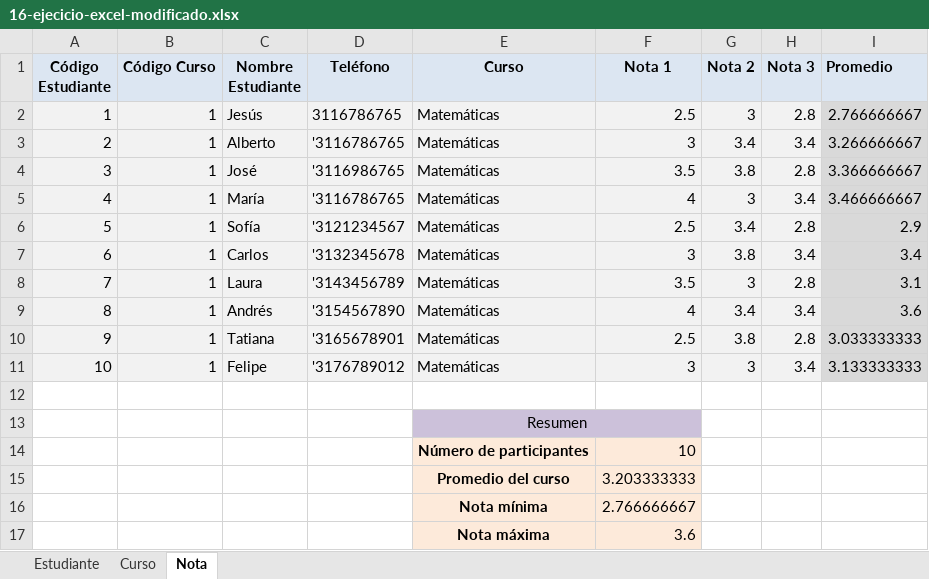
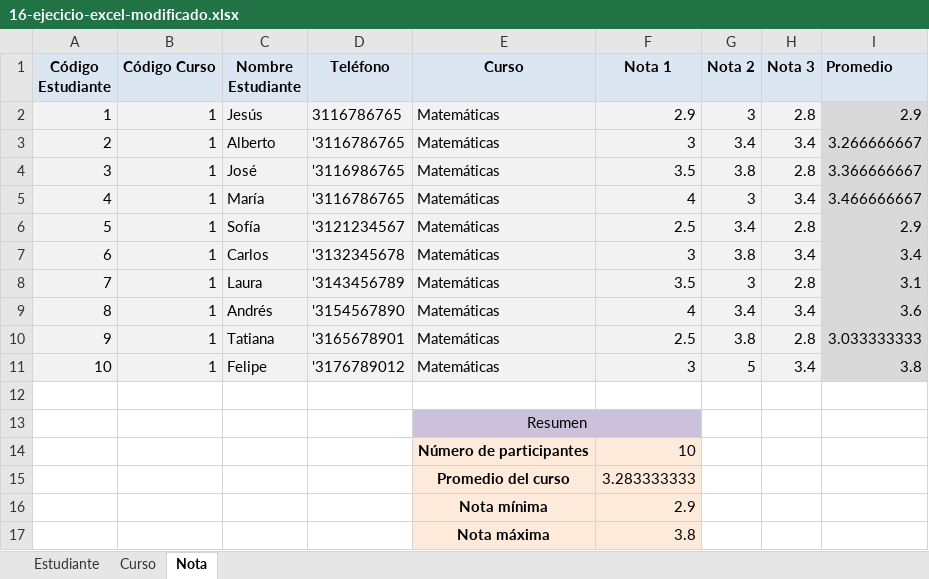
Before and after one commit to JesusCarvajal017/EvaluacionTic, an Excel workbook: excel/16-ejecicio-excel-modificado.xlsx, sheet Nota, drawn as a sheet; values as stored, in another font and other column widths than the file's, no borders; conditional formats not drawn; the diff names each change by its address in the sheet, - before the commit and + after, or states it on an @@ line.

Commit message:
codicional de excel rojo

```diff
--- a/excel/16-ejecicio-excel-modificado.xlsx (sheet Nota)
+++ b/excel/16-ejecicio-excel-modificado.xlsx (sheet Nota)
-F2 (Nota 1): 2.5
+F2 (Nota 1): 2.9
-I2 (Promedio): 2.766666667
+I2 (Promedio): 2.9
-G11 (Nota 2): 3
+G11 (Nota 2): 5
-I11 (Promedio): 3.133333333
+I11 (Promedio): 3.8
-F13 fill: #CCC1DA
+F13 fill: none
-F15 (Nota 1): 3.203333333
+F15 (Nota 1): 3.283333333
-F16 (Nota 1): 2.766666667
+F16 (Nota 1): 2.9
-F17 (Nota 1): 3.6
+F17 (Nota 1): 3.8
```
